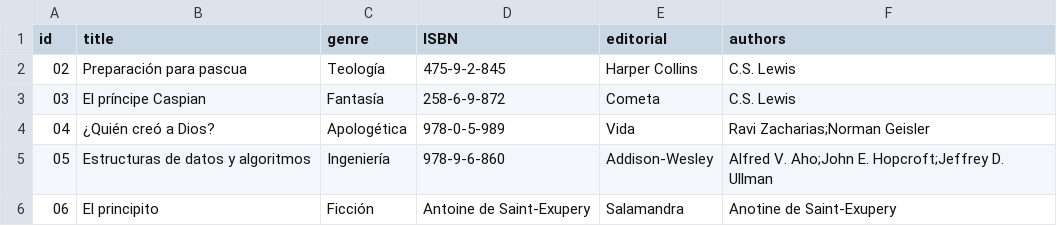
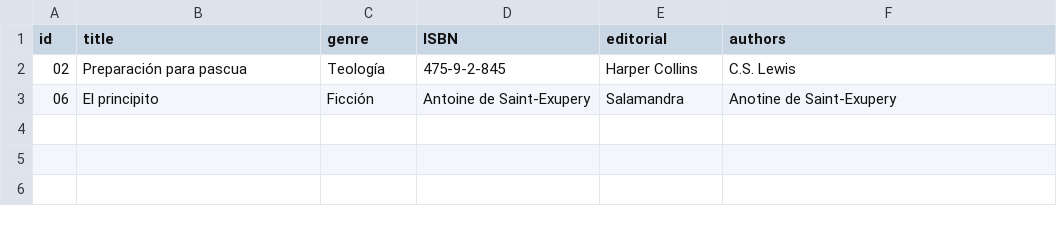
Before and after one commit to WilliamMiguel/tarea1_unidad1, a CSV file: books.csv, drawn as a sheet; the diff names each change by its address in the sheet, - before the commit and + after, or states it on an @@ line.

```diff
--- a/books.csv
+++ b/books.csv
-row 3: 03 | El príncipe Caspian | Fantasía | 258-6-9-872 | Cometa | C.S. Lewis
-row 4: 04 | ¿Quién creó a Dios? | Apologética | 978-0-5-989 | Vida | Ravi Zacharias;Norman Geisler
-row 5: 05 | Estructuras de datos y algoritmos | Ingeniería | 978-9-6-860 | Addison-Wesley | Alfred V. Aho;John E. Hopcroft;Jeffrey D. Ullman
```
Also changed, not shown: 1 other file.
